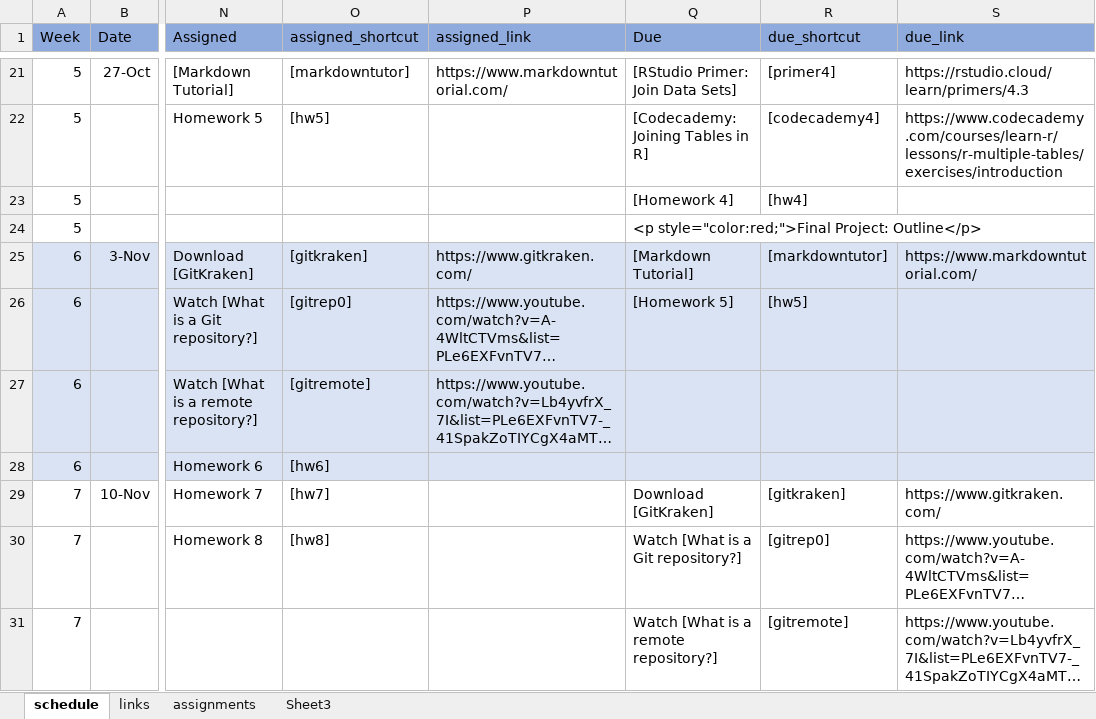
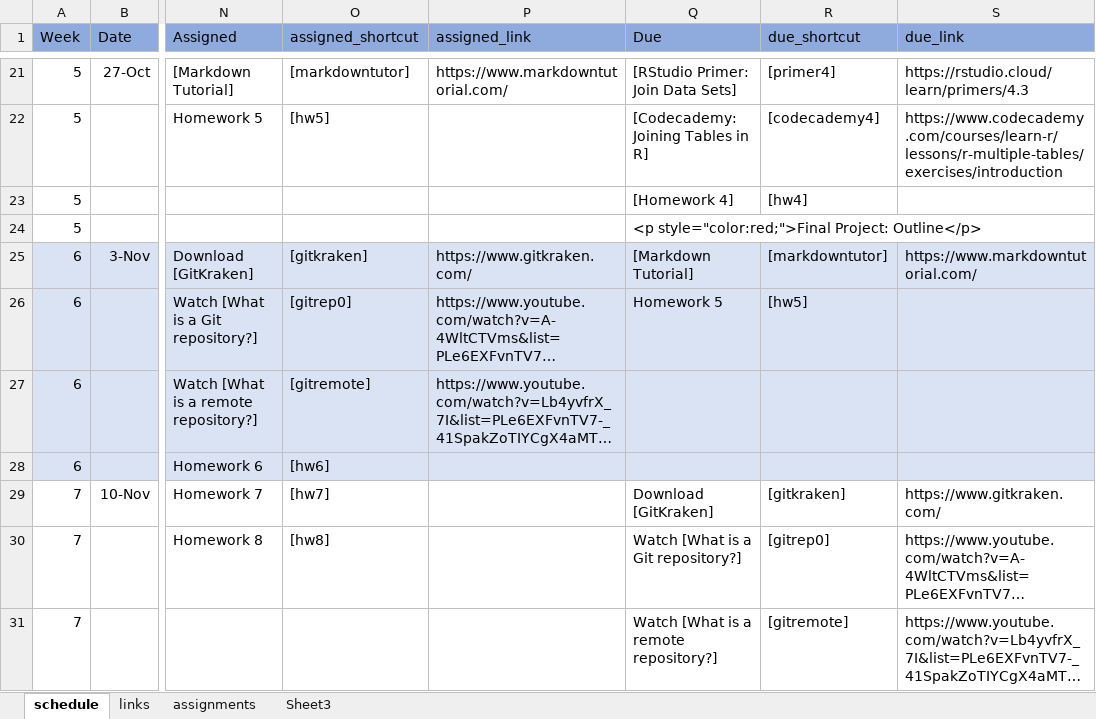
Before and after one commit to nikolaospapachristou/c1-intro-fall-2021, an Excel workbook: docs/nopublish/schedule.xlsx, sheet schedule, drawn as a sheet; only a part is shown, gaps mark what is left out; long unchanged cells end in …; values as stored, in another font and other column widths than the file's, no borders; the diff covers the shown part only; the diff names each change by its address in the sheet, - before the commit and + after, or states it on an @@ line.

```diff
--- a/docs/nopublish/schedule.xlsx (sheet schedule)
+++ b/docs/nopublish/schedule.xlsx (sheet schedule)
-Q26 (Due): [Homework 5]
+Q26 (Due): Homework 5
```
Also changed, not shown: 11 edited cells elsewhere in this sheet, sheet assignments, docs/nopublish/groups.xlsx, 12 other files.
